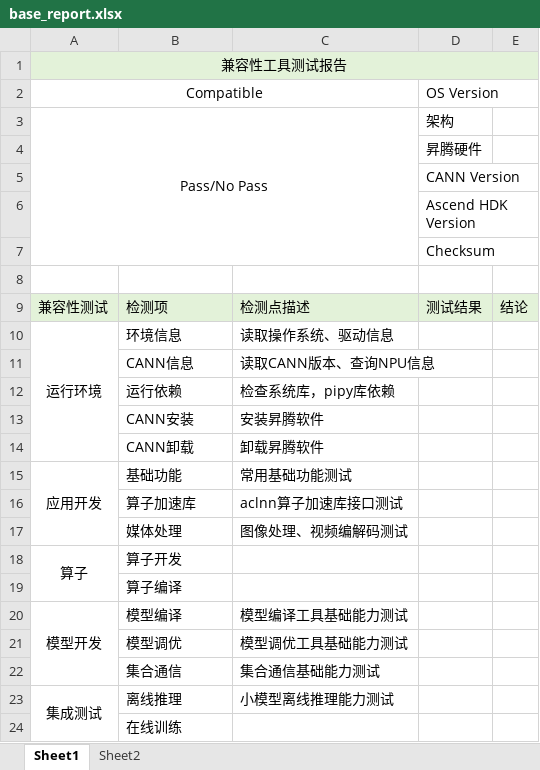
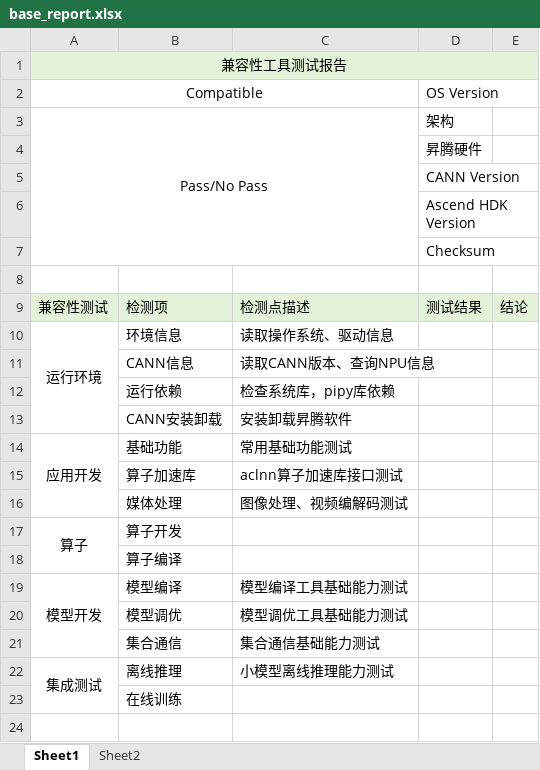
Before and after one commit to Yanguan619/aclruntime, an Excel workbook: oec-ascend/oec/resource/base_report.xlsx, sheet Sheet1, drawn as a sheet; values as stored, in another font and other column widths than the file's, no borders; the diff names each change by its address in the sheet, - before the commit and + after, or states it on an @@ line.

Commit message:
【oec-ascend】优化分组和测试报告

```diff
--- a/oec-ascend/oec/resource/base_report.xlsx (sheet Sheet1)
+++ b/oec-ascend/oec/resource/base_report.xlsx (sheet Sheet1)
-B13: CANN安装
+B13: CANN安装卸载
-C13: 安装昇腾软件
+C13: 安装卸载昇腾软件
-row 14:  | CANN卸载 | 卸载昇腾软件
```
Also changed, not shown: 1 other file.
